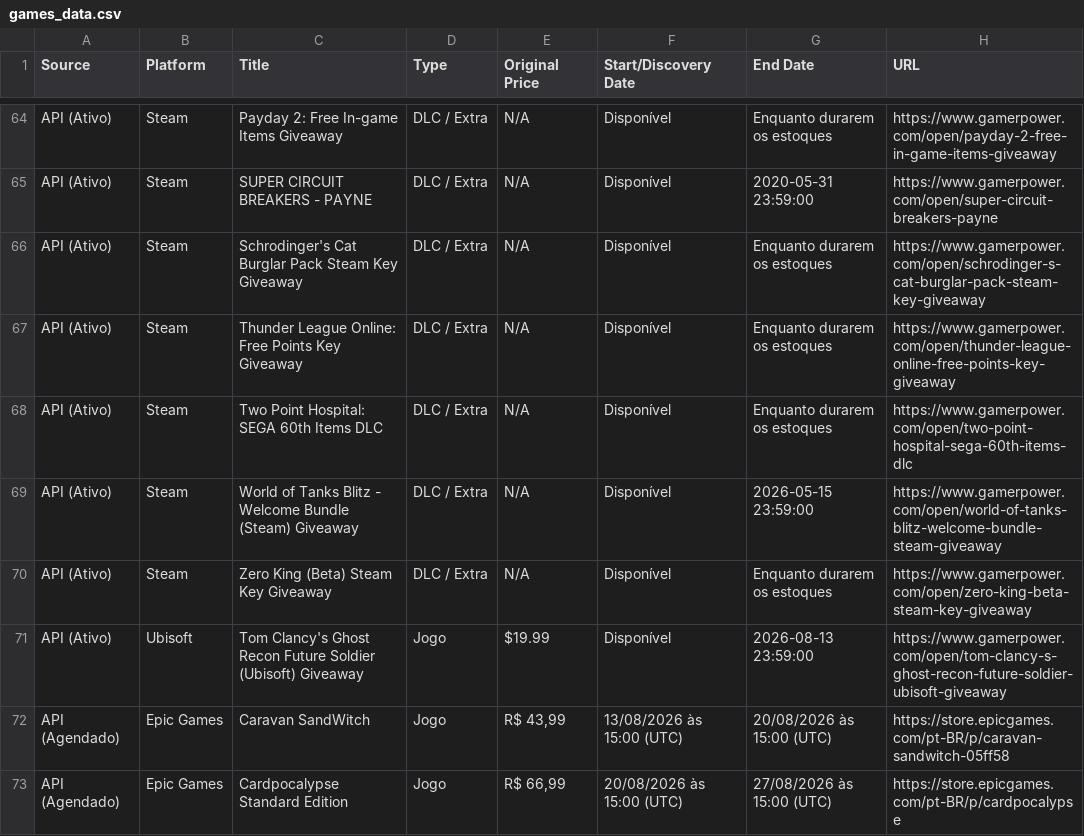
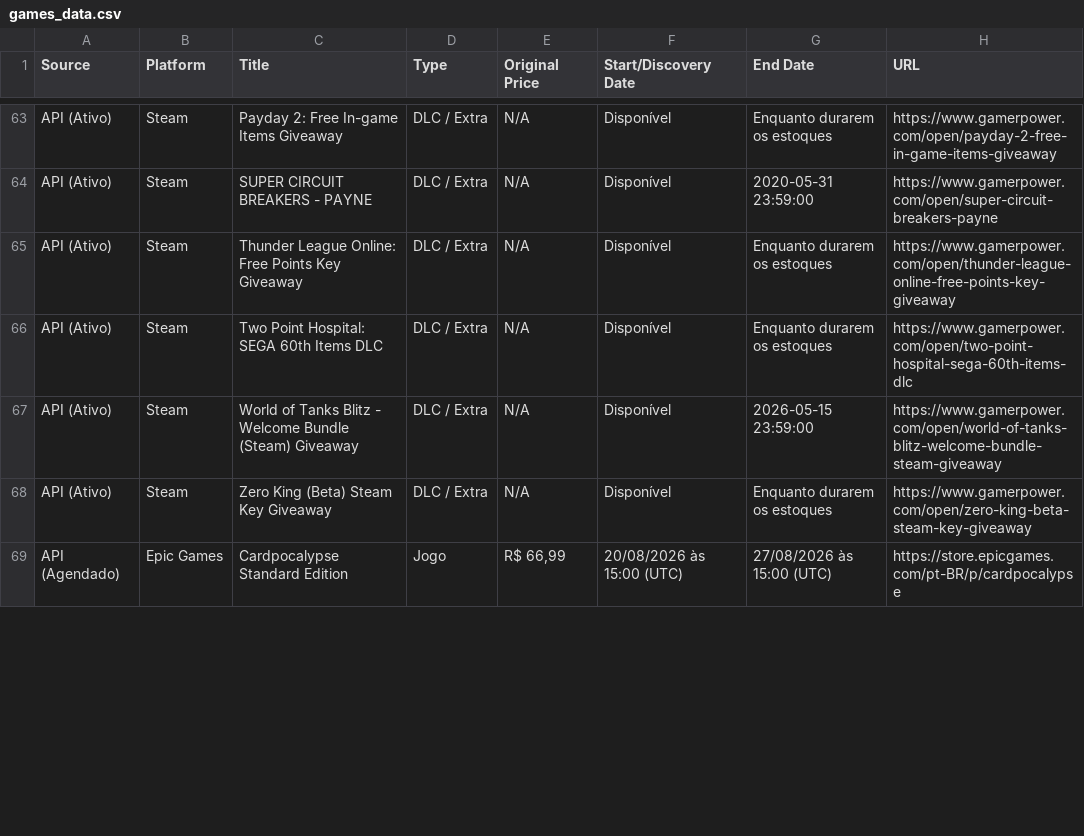
Before and after one commit to yuriluna85/games-for-free, a CSV file: games_data.csv, drawn as a sheet; only a part is shown, gaps mark what is left out; removed rows and columns are numbered as before the commit, all else as after; the diff covers the shown part only; the diff names each change by its address in the sheet, - before the commit and + after, or states it on an @@ line.

```diff
--- a/games_data.csv
+++ b/games_data.csv
-row 66: API (Ativo) | Steam | Schrodinger's Cat Burglar Pack Steam Key Giveaway | DLC / Extra | N/A | Disponível | Enquanto durarem os estoques | https://www.gamerpower.com/open/schrodinger-s-cat-burglar-pack-steam-key-giveaway
-row 71: API (Ativo) | Ubisoft | Tom Clancy's Ghost Recon Future Soldier (Ubisoft) Giveaway | Jogo | $19.99 | Disponível | 2026-08-13 23:59:00 | https://www.gamerpower.com/open/tom-clancy-s-ghost-recon-future-soldier-ubisoft-giveaway
-row 72: API (Agendado) | Epic Games | Caravan SandWitch | Jogo | R$ 43,99 | 13/08/2026 às 15:00 (UTC) | 20/08/2026 às 15:00 (UTC) | https://store.epicgames.com/pt-BR/p/caravan-sandwitch-05ff58
```
Also changed, not shown: 7 added rows, 7 removed rows and 8 edited cells elsewhere in this file, 4 other files.
